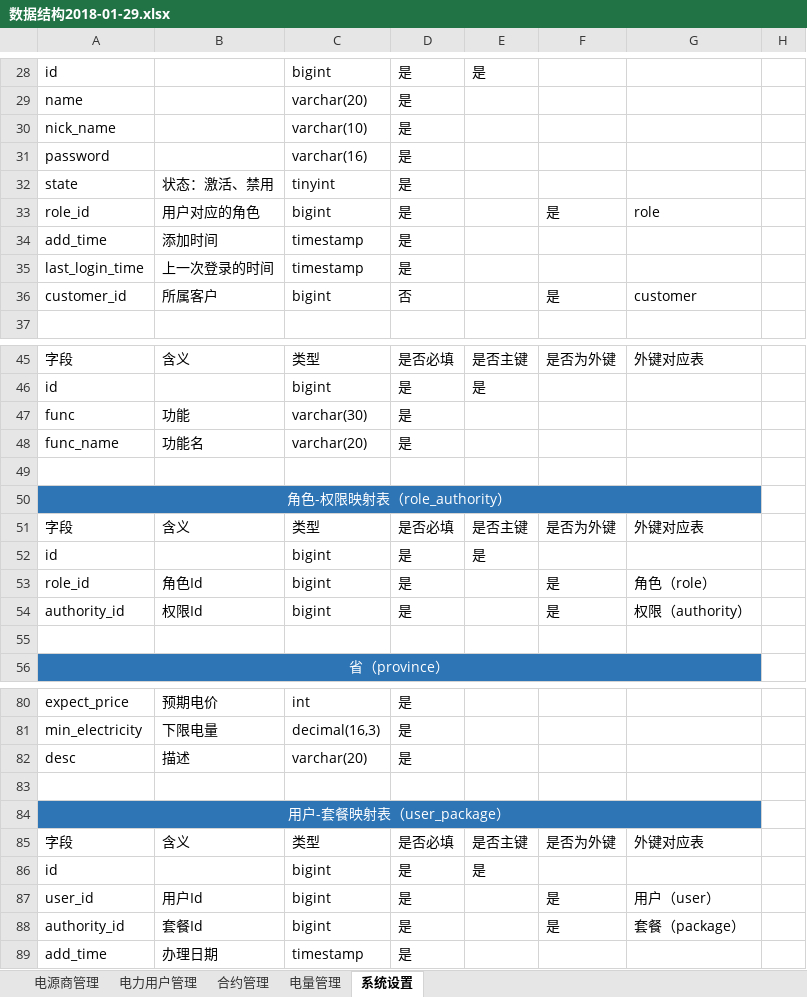
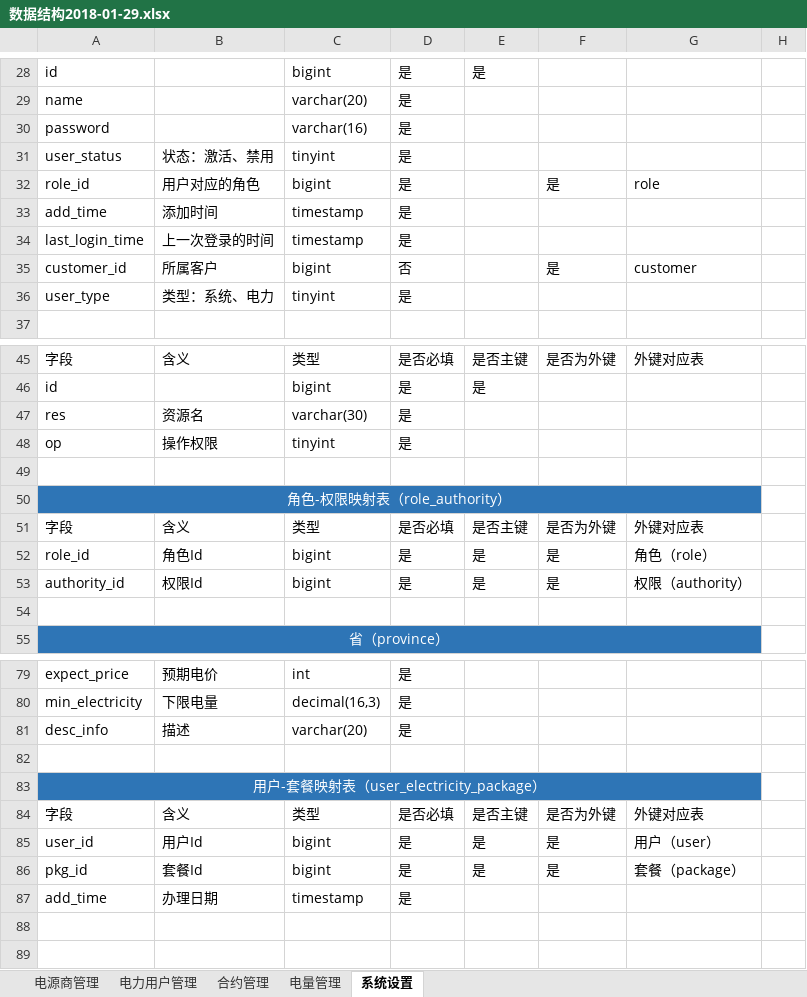
Before and after one commit to WorldSaviorAlliance/electrical_energy, an Excel workbook: docs/require_documents/数据结构2018-01-29.xlsx, sheet 系统设置, drawn as a sheet; only a part is shown, gaps mark what is left out; values as stored, in another font and other column widths than the file's, no borders; removed rows and columns are numbered as before the commit, all else as after; the diff covers the shown part only; the diff names each change by its address in the sheet, - before the commit and + after, or states it on an @@ line.

```diff
--- a/docs/require_documents/数据结构2018-01-29.xlsx (sheet 系统设置)
+++ b/docs/require_documents/数据结构2018-01-29.xlsx (sheet 系统设置)
-row 30: nick_name |  | varchar(10) | 是
-A31: state
+A31: user_status
+row 36: user_type | 类型：系统、电力 | tinyint | 是
-A47: func
+A47: res
-B47: 功能
+B47: 资源名
-row 48: func_name | 功能名 | varchar(20) | 是
+row 48: op | 操作权限 | tinyint | 是
-row 52: id |  | bigint | 是 | 是
-E52:E53: (empty)
+E52:E53: 是
-A81: desc
+A81: desc_info
-A83: 用户-套餐映射表（user_package）
+A83: 用户-套餐映射表（user_electricity_package）
-row 86: id |  | bigint | 是 | 是
-E85:E86: (empty)
+E85:E86: 是
-A86: authority_id
+A86: pkg_id
```
Also changed, not shown: 2 edited cells elsewhere in this sheet, sheet 电量管理, sheet 合约管理, sheet 电力用户管理, sheet 电源商管理.
